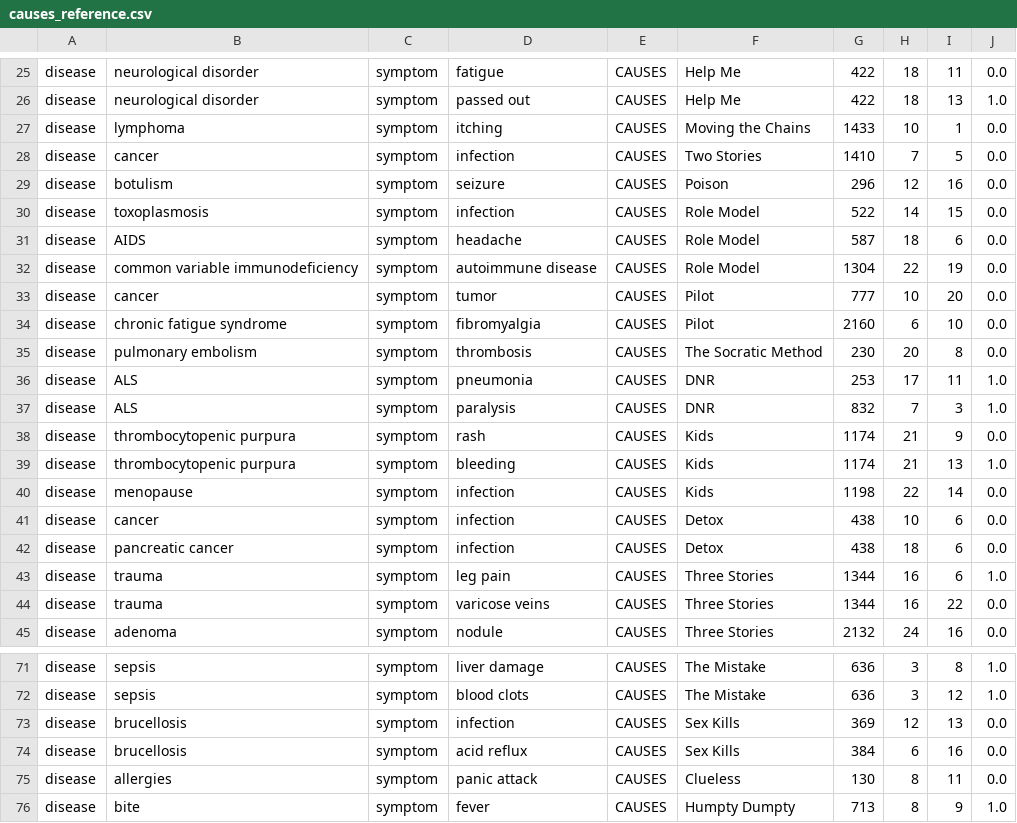
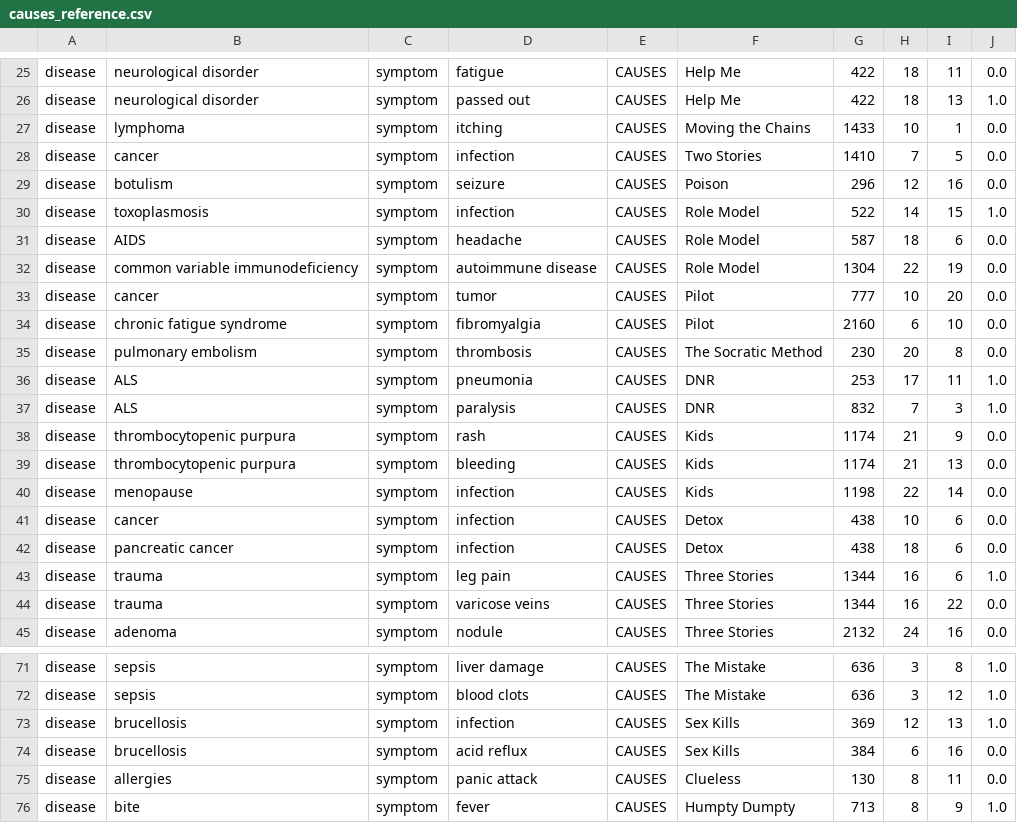
Before and after one commit to machinalis/iepy, a CSV file: examples/tvseries/causes_reference.csv, drawn as a sheet; only a part is shown, gaps mark what is left out.

Commit message:
Fix some wrong labels.

```diff
--- a/examples/tvseries/causes_reference.csv
+++ b/examples/tvseries/causes_reference.csv
@@ -29,3 +29,3 @@ disease,cancer,symptom,infection,CAUSES,Two Stories,1410,7,5,0.0
 disease,botulism,symptom,seizure,CAUSES,Poison,296,12,16,0.0
-disease,toxoplasmosis,symptom,infection,CAUSES,Role Model,522,14,15,0.0
+disease,toxoplasmosis,symptom,infection,CAUSES,Role Model,522,14,15,1.0
 disease,AIDS,symptom,headache,CAUSES,Role Model,587,18,6,0.0
@@ -38,3 +38,3 @@ disease,ALS,symptom,paralysis,CAUSES,DNR,832,7,3,1.0
 disease,thrombocytopenic purpura,symptom,rash,CAUSES,Kids,1174,21,9,0.0
-disease,thrombocytopenic purpura,symptom,bleeding,CAUSES,Kids,1174,21,13,1.0
+disease,thrombocytopenic purpura,symptom,bleeding,CAUSES,Kids,1174,21,13,0.0
 disease,menopause,symptom,infection,CAUSES,Kids,1198,22,14,0.0
@@ -72,3 +72,3 @@ disease,sepsis,symptom,liver damage,CAUSES,The Mistake,636,3,8,1.0
 disease,sepsis,symptom,blood clots,CAUSES,The Mistake,636,3,12,1.0
-disease,brucellosis,symptom,infection,CAUSES,Sex Kills,369,12,13,0.0
+disease,brucellosis,symptom,infection,CAUSES,Sex Kills,369,12,13,1.0
 disease,brucellosis,symptom,acid reflux,CAUSES,Sex Kills,384,6,16,0.0
```
